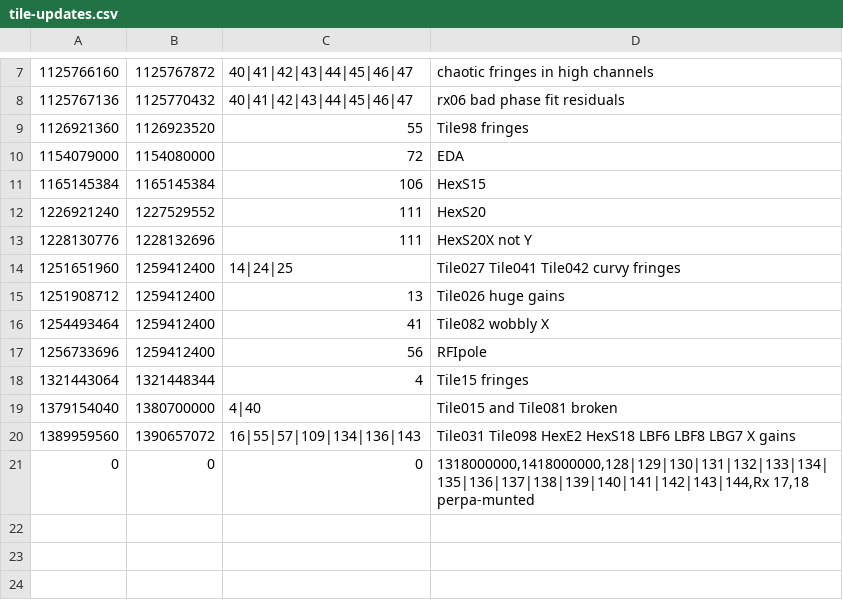
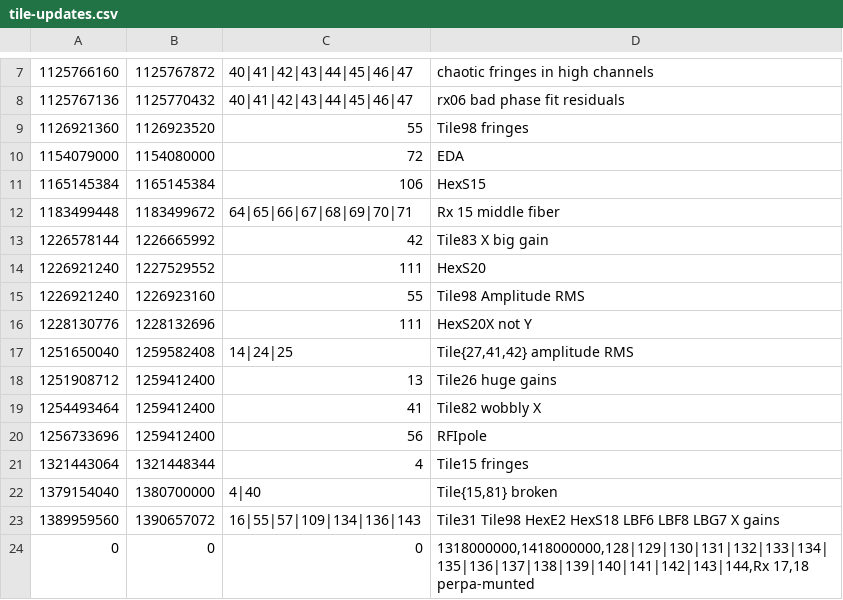
Before and after one commit to MWATelescope/MWAEoR-Pipeline, a CSV file: tile-updates.csv, drawn as a sheet; only a part is shown, gaps mark what is left out.

Commit message:
tile updates

```diff
--- a/tile-updates.csv
+++ b/tile-updates.csv
@@ -11,11 +11,14 @@
 1165145384,1165145384,106,HexS15
+1183499448,1183499672,64|65|66|67|68|69|70|71,Rx 15 middle fiber
+1226578144,1226665992,42,Tile83 X big gain
 1226921240,1227529552,111,HexS20
+1226921240,1226923160,55,Tile98 Amplitude RMS
 1228130776,1228132696,111,HexS20X not Y
-1251651960,1259412400,14|24|25,"Tile027 Tile041 Tile042 curvy fringes"
-1251908712,1259412400,13,"Tile026 huge gains"
-1254493464,1259412400,41,"Tile082 wobbly X"
+1251650040,1259582408,14|24|25,"Tile{27,41,42} amplitude RMS"
+1251908712,1259412400,13,"Tile26 huge gains"
+1254493464,1259412400,41,"Tile82 wobbly X"
 1256733696,1259412400,56,RFIpole
 1321443064,1321448344,4,Tile15 fringes
-1379154040,1380700000,4|40,"Tile015 and Tile081 broken"
-1389959560,1390657072,16|55|57|109|134|136|143,"Tile031 Tile098 HexE2 HexS18 LBF6 LBF8 LBG7 X gains"
+1379154040,1380700000,4|40,"Tile{15,81} broken"
+1389959560,1390657072,16|55|57|109|134|136|143,"Tile31 Tile98 HexE2 HexS18 LBF6 LBF8 LBG7 X gains"
 0,0,0,"1318000000,1418000000,128|129|130|131|132|133|134|135|136|137|138|139|140|141|142|143|144,Rx 17,18 perpa-munted"
```
